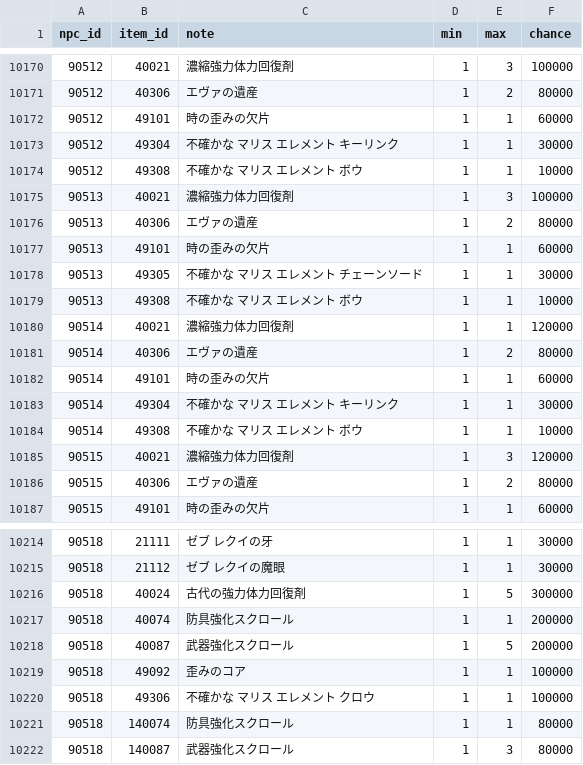
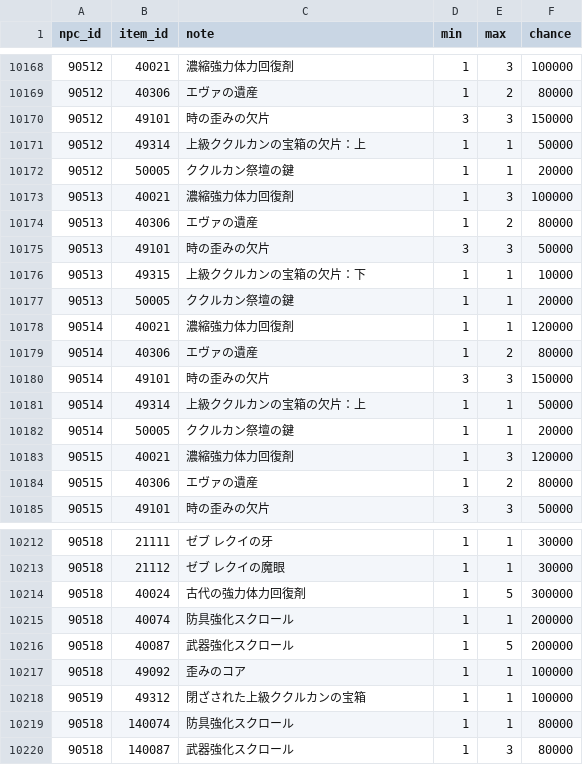
Before and after one commit to Kenji1/L1J-JP, a CSV file: db/csv/ja/drop_items.csv, drawn as a sheet; only a part is shown, gaps mark what is left out; the diff covers the shown part only.

```diff
--- a/db/csv/ja/drop_items.csv
+++ b/db/csv/ja/drop_items.csv
@@ -10171,17 +10169,17 @@ npc_id,item_id,note,min,max,chance
 90512,40306,エヴァの遺産,1,2,80000
-90512,49101,時の歪みの欠片,1,1,60000
-90512,49304,不確かな マリス エレメント キーリンク,1,1,30000
-90512,49308,不確かな マリス エレメント ボウ,1,1,10000
+90512,49101,時の歪みの欠片,3,3,150000
+90512,49314,上級ククルカンの宝箱の欠片：上,1,1,50000
+90512,50005,ククルカン祭壇の鍵,1,1,20000
 90513,40021,濃縮強力体力回復剤,1,3,100000
 90513,40306,エヴァの遺産,1,2,80000
-90513,49101,時の歪みの欠片,1,1,60000
-90513,49305,不確かな マリス エレメント チェーンソード,1,1,30000
-90513,49308,不確かな マリス エレメント ボウ,1,1,10000
+90513,49101,時の歪みの欠片,3,3,50000
+90513,49315,上級ククルカンの宝箱の欠片：下,1,1,10000
+90513,50005,ククルカン祭壇の鍵,1,1,20000
 90514,40021,濃縮強力体力回復剤,1,1,120000
 90514,40306,エヴァの遺産,1,2,80000
-90514,49101,時の歪みの欠片,1,1,60000
-90514,49304,不確かな マリス エレメント キーリンク,1,1,30000
-90514,49308,不確かな マリス エレメント ボウ,1,1,10000
+90514,49101,時の歪みの欠片,3,3,150000
+90514,49314,上級ククルカンの宝箱の欠片：上,1,1,50000
+90514,50005,ククルカン祭壇の鍵,1,1,20000
 90515,40021,濃縮強力体力回復剤,1,3,120000
 90515,40306,エヴァの遺産,1,2,80000
-90515,49101,時の歪みの欠片,1,1,60000
+90515,49101,時の歪みの欠片,3,3,50000
@@ -10219,3 +10217,3 @@ npc_id,item_id,note,min,max,chance
 90518,49092,歪みのコア,1,1,100000
-90518,49306,不確かな マリス エレメント クロウ,1,1,100000
+90519,49312,閉ざされた上級ククルカンの宝箱,1,1,100000
 90518,140074,防具強化スクロール,1,1,80000
```
Also changed, not shown: 4 added rows, 3 removed rows and 93 edited cells elsewhere in this file.
